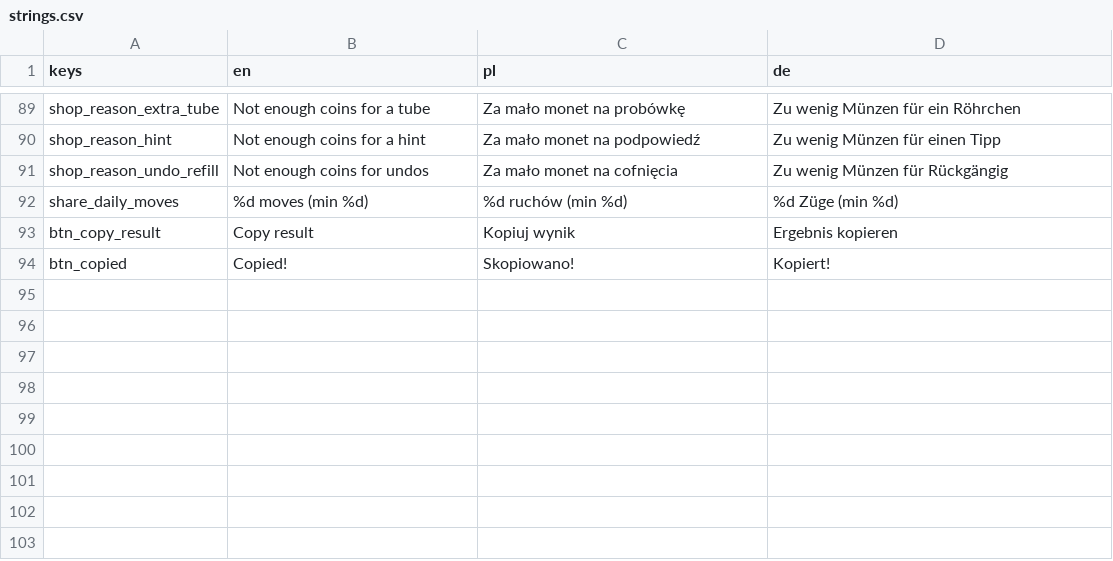
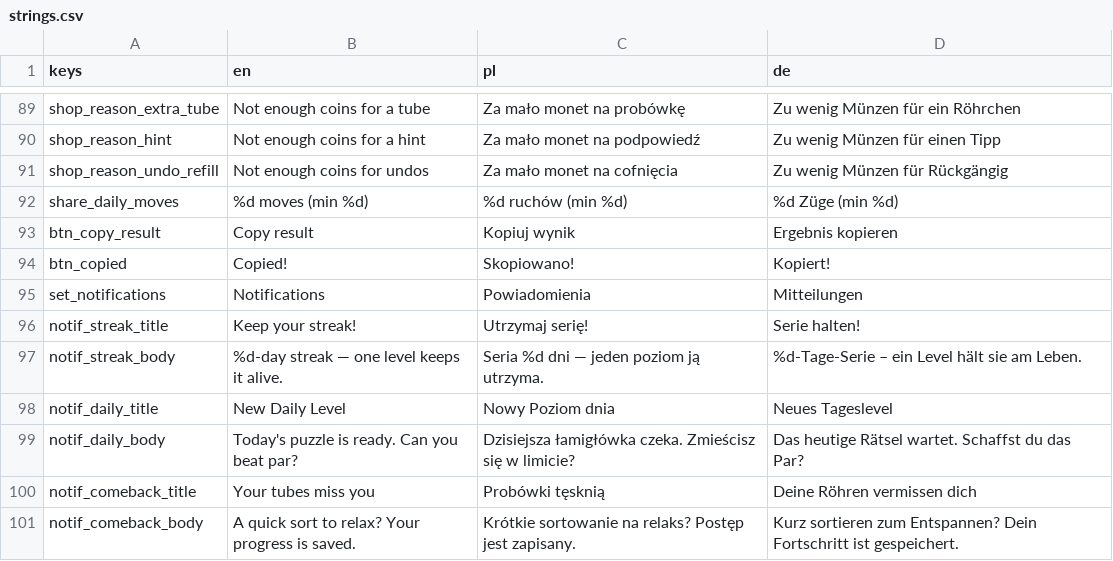
Before and after one commit to FHubert/first-auto-game, a CSV file: game/locale/strings.csv, drawn as a sheet; only a part is shown, gaps mark what is left out; the diff names each change by its address in the sheet, - before the commit and + after, or states it on an @@ line.

```diff
--- a/game/locale/strings.csv
+++ b/game/locale/strings.csv
+row 95: set_notifications | Notifications | Powiadomienia | Mitteilungen
+row 96: notif_streak_title | Keep your streak! | Utrzymaj serię! | Serie halten!
+row 97: notif_streak_body | %d-day streak — one level keeps it alive. | Seria %d dni — jeden poziom ją utrzyma. | %d-Tage-Serie – ein Level hält sie am Leben.
+row 98: notif_daily_title | New Daily Level | Nowy Poziom dnia | Neues Tageslevel
+row 99: notif_daily_body | Today's puzzle is ready. Can you beat par? | Dzisiejsza łamigłówka czeka. Zmieścisz się w limicie? | Das heutige Rätsel wartet. Schaffst du das Par?
+row 100: notif_comeback_title | Your tubes miss you | Probówki tęsknią | Deine Röhren vermissen dich
+row 101: notif_comeback_body | A quick sort to relax? Your progress is saved. | Krótkie sortowanie na relaks? Postęp jest zapisany. | Kurz sortieren zum Entspannen? Dein Fortschritt ist gespeichert.
```
Also changed, not shown: 9 other files.
